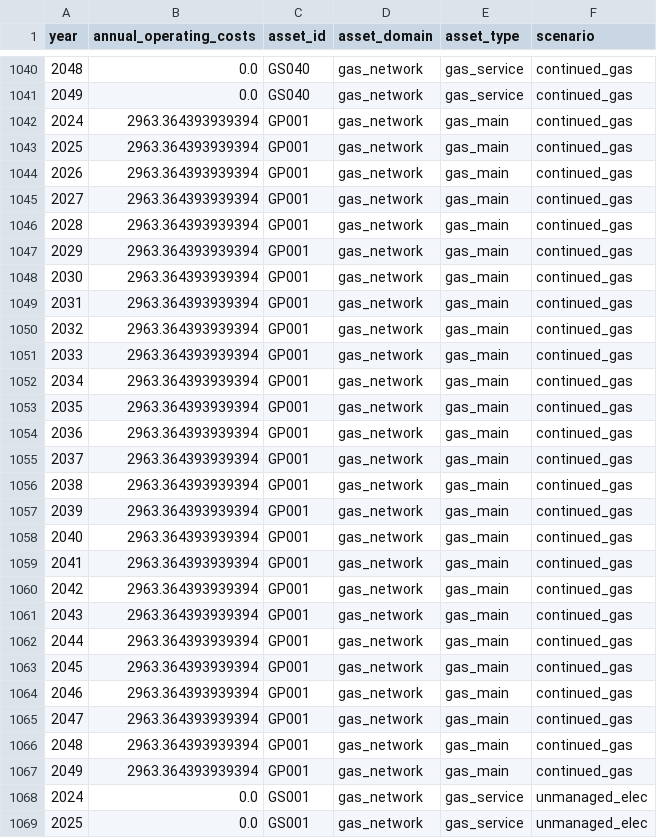
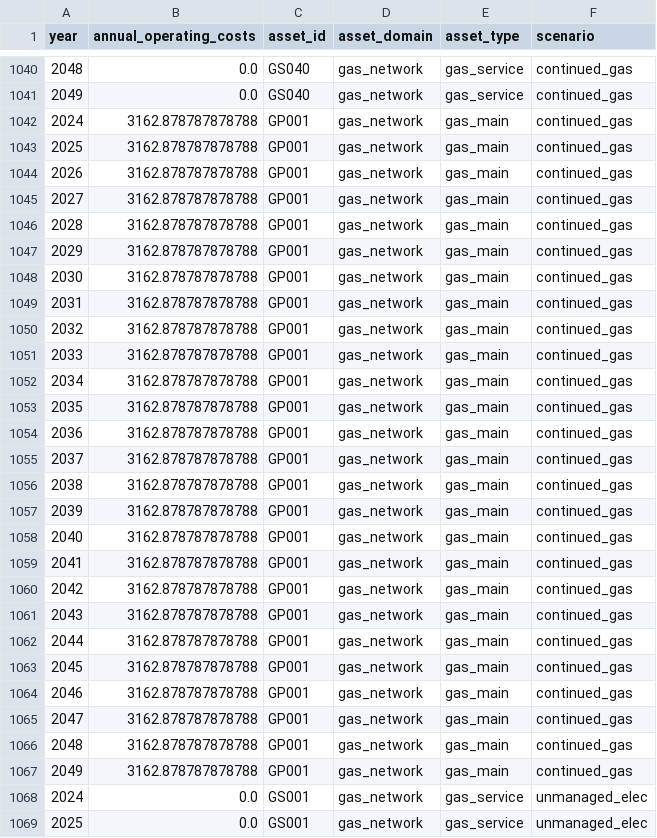
Before and after one commit to Groundworkdata/segment-iat, a CSV file: results/chicago_osage/operating_costs.csv, drawn as a sheet; only a part is shown, gaps mark what is left out; the diff covers the shown part only.

```diff
--- a/results/chicago_osage/operating_costs.csv
+++ b/results/chicago_osage/operating_costs.csv
@@ -1041,28 +1041,28 @@ year,annual_operating_costs,asset_id,asset_domain,asset_type,scenario
 2049,0.0,GS040,gas_network,gas_service,continued_gas
-2024,2963.364393939394,GP001,gas_network,gas_main,continued_gas
-2025,2963.364393939394,GP001,gas_network,gas_main,continued_gas
-2026,2963.364393939394,GP001,gas_network,gas_main,continued_gas
-2027,2963.364393939394,GP001,gas_network,gas_main,continued_gas
-2028,2963.364393939394,GP001,gas_network,gas_main,continued_gas
-2029,2963.364393939394,GP001,gas_network,gas_main,continued_gas
-2030,2963.364393939394,GP001,gas_network,gas_main,continued_gas
-2031,2963.364393939394,GP001,gas_network,gas_main,continued_gas
-2032,2963.364393939394,GP001,gas_network,gas_main,continued_gas
-2033,2963.364393939394,GP001,gas_network,gas_main,continued_gas
-2034,2963.364393939394,GP001,gas_network,gas_main,continued_gas
-2035,2963.364393939394,GP001,gas_network,gas_main,continued_gas
-2036,2963.364393939394,GP001,gas_network,gas_main,continued_gas
-2037,2963.364393939394,GP001,gas_network,gas_main,continued_gas
-2038,2963.364393939394,GP001,gas_network,gas_main,continued_gas
-2039,2963.364393939394,GP001,gas_network,gas_main,continued_gas
-2040,2963.364393939394,GP001,gas_network,gas_main,continued_gas
-2041,2963.364393939394,GP001,gas_network,gas_main,continued_gas
-2042,2963.364393939394,GP001,gas_network,gas_main,continued_gas
-2043,2963.364393939394,GP001,gas_network,gas_main,continued_gas
-2044,2963.364393939394,GP001,gas_network,gas_main,continued_gas
-2045,2963.364393939394,GP001,gas_network,gas_main,continued_gas
-2046,2963.364393939394,GP001,gas_network,gas_main,continued_gas
-2047,2963.364393939394,GP001,gas_network,gas_main,continued_gas
-2048,2963.364393939394,GP001,gas_network,gas_main,continued_gas
-2049,2963.364393939394,GP001,gas_network,gas_main,continued_gas
+2024,3162.878787878788,GP001,gas_network,gas_main,continued_gas
+2025,3162.878787878788,GP001,gas_network,gas_main,continued_gas
+2026,3162.878787878788,GP001,gas_network,gas_main,continued_gas
+2027,3162.878787878788,GP001,gas_network,gas_main,continued_gas
+2028,3162.878787878788,GP001,gas_network,gas_main,continued_gas
+2029,3162.878787878788,GP001,gas_network,gas_main,continued_gas
+2030,3162.878787878788,GP001,gas_network,gas_main,continued_gas
+2031,3162.878787878788,GP001,gas_network,gas_main,continued_gas
+2032,3162.878787878788,GP001,gas_network,gas_main,continued_gas
+2033,3162.878787878788,GP001,gas_network,gas_main,continued_gas
+2034,3162.878787878788,GP001,gas_network,gas_main,continued_gas
+2035,3162.878787878788,GP001,gas_network,gas_main,continued_gas
+2036,3162.878787878788,GP001,gas_network,gas_main,continued_gas
+2037,3162.878787878788,GP001,gas_network,gas_main,continued_gas
+2038,3162.878787878788,GP001,gas_network,gas_main,continued_gas
+2039,3162.878787878788,GP001,gas_network,gas_main,continued_gas
+2040,3162.878787878788,GP001,gas_network,gas_main,continued_gas
+2041,3162.878787878788,GP001,gas_network,gas_main,continued_gas
+2042,3162.878787878788,GP001,gas_network,gas_main,continued_gas
+2043,3162.878787878788,GP001,gas_network,gas_main,continued_gas
+2044,3162.878787878788,GP001,gas_network,gas_main,continued_gas
+2045,3162.878787878788,GP001,gas_network,gas_main,continued_gas
+2046,3162.878787878788,GP001,gas_network,gas_main,continued_gas
+2047,3162.878787878788,GP001,gas_network,gas_main,continued_gas
+2048,3162.878787878788,GP001,gas_network,gas_main,continued_gas
+2049,3162.878787878788,GP001,gas_network,gas_main,continued_gas
 2024,0.0,GS001,gas_network,gas_service,unmanaged_elec
```
Also changed, not shown: 44 edited cells elsewhere in this file, config_files/chicago_osage/utility_network/chicago_osage_gas_meters.csv, config_files/chicago_osage/utility_network/chicago_osage_gas_services.csv, 5 other files.
